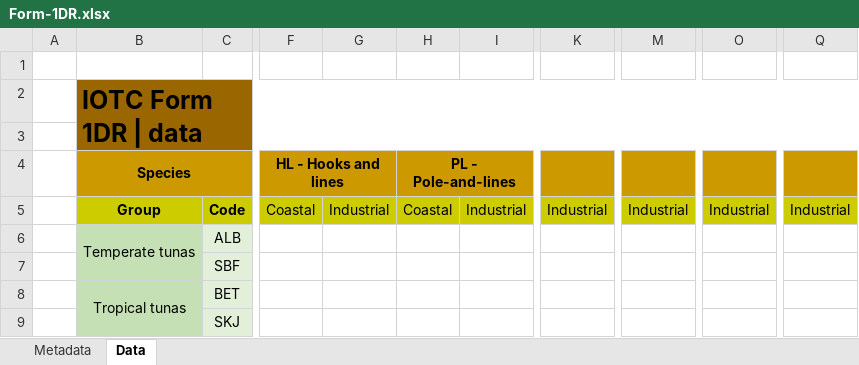
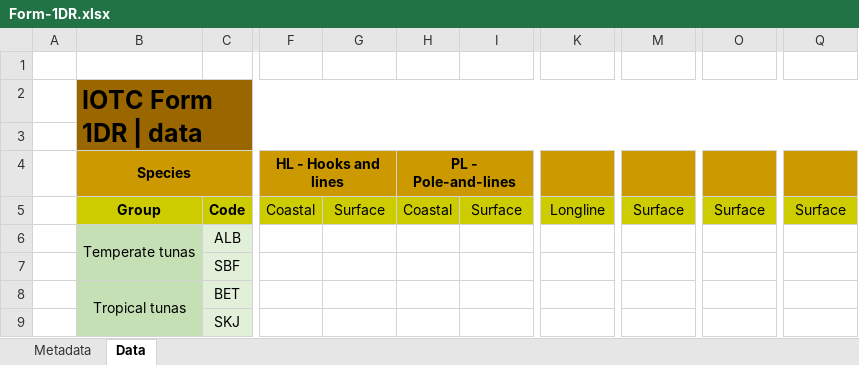
Before and after one commit to iotc-secretariat/iotc-reference-forms, an Excel workbook: form_reporting_templates/Form-1DR.xlsx, sheet Data, drawn as a sheet; only a part is shown, gaps mark what is left out; values as stored, in another font and other column widths than the file's, no borders; conditional formats not drawn; the diff names each change by its address in the sheet, - before the commit and + after, or states it on an @@ line.

Commit message:
Edits in forms descriptions and conversion of dates in XLSX forms

```diff
--- a/form_reporting_templates/Form-1DR.xlsx (sheet Data)
+++ b/form_reporting_templates/Form-1DR.xlsx (sheet Data)
-G5: Industrial
+G5: Surface
-I5: Industrial
+I5: Surface
-K5: Industrial
+K5: Longline
-M5: Industrial
+M5: Surface
-O5: Industrial
+O5: Surface
-Q5: Industrial
+Q5: Surface
```
Also changed, not shown: form_reporting_templates/Form-1DI.xlsx, form_reporting_templates/Form-1RC.xlsx, 18 other files.
